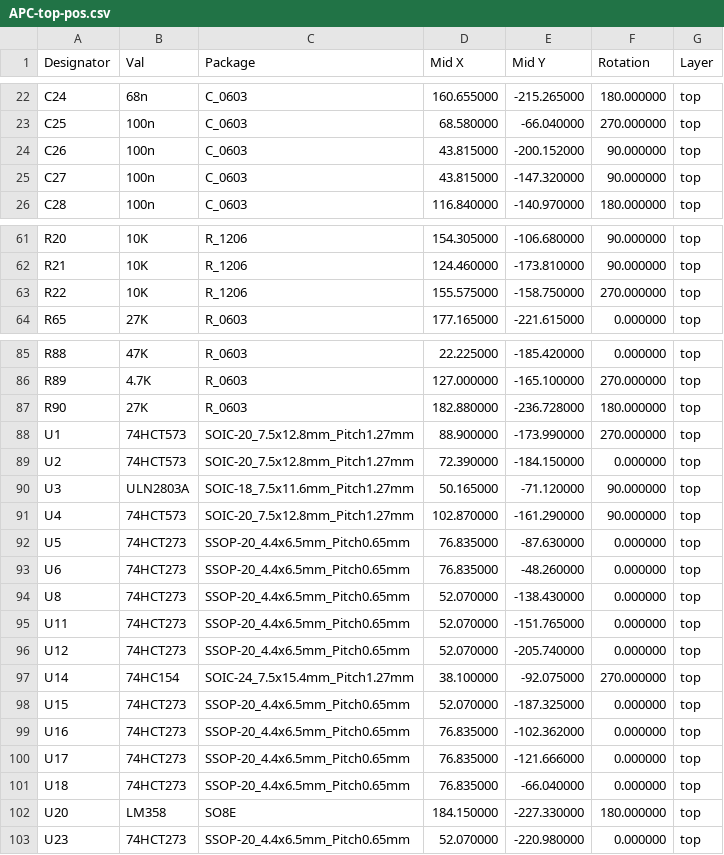
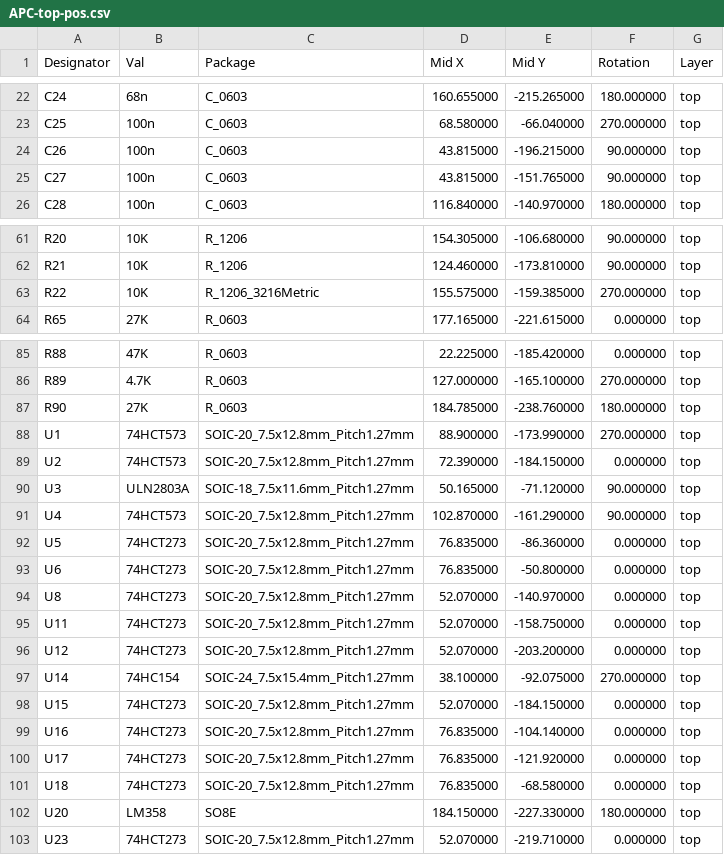
Before and after one commit to AmokSolderer/APC, a CSV file: DOC/Hardware/APC_FabricationFiles/APC-top-pos.csv, drawn as a sheet; only a part is shown, gaps mark what is left out.

Commit message:
74HCT273 package changed to SOIC-20

```diff
--- a/DOC/Hardware/APC_FabricationFiles/APC-top-pos.csv
+++ b/DOC/Hardware/APC_FabricationFiles/APC-top-pos.csv
@@ -23,4 +23,4 @@ C24,68n,C_0603,160.655000,-215.265000,180.000000,top
 C25,100n,C_0603,68.580000,-66.040000,270.000000,top
-C26,100n,C_0603,43.815000,-200.152000,90.000000,top
-C27,100n,C_0603,43.815000,-147.320000,90.000000,top
+C26,100n,C_0603,43.815000,-196.215000,90.000000,top
+C27,100n,C_0603,43.815000,-151.765000,90.000000,top
 C28,100n,C_0603,116.840000,-140.970000,180.000000,top
@@ -62,3 +62,3 @@ R20,10K,R_1206,154.305000,-106.680000,90.000000,top
 R21,10K,R_1206,124.460000,-173.810000,90.000000,top
-R22,10K,R_1206,155.575000,-158.750000,270.000000,top
+R22,10K,R_1206_3216Metric,155.575000,-159.385000,270.000000,top
 R65,27K,R_0603,177.165000,-221.615000,0.000000,top
@@ -86,3 +86,3 @@ R88,47K,R_0603,22.225000,-185.420000,0.000000,top
 R89,4.7K,R_0603,127.000000,-165.100000,270.000000,top
-R90,27K,R_0603,182.880000,-236.728000,180.000000,top
+R90,27K,R_0603,184.785000,-238.760000,180.000000,top
 U1,74HCT573,SOIC-20_7.5x12.8mm_Pitch1.27mm,88.900000,-173.990000,270.000000,top
@@ -91,13 +91,13 @@ U3,ULN2803A,SOIC-18_7.5x11.6mm_Pitch1.27mm,50.165000,-71.120000,90.000000,top
 U4,74HCT573,SOIC-20_7.5x12.8mm_Pitch1.27mm,102.870000,-161.290000,90.000000,top
-U5,74HCT273,SSOP-20_4.4x6.5mm_Pitch0.65mm,76.835000,-87.630000,0.000000,top
-U6,74HCT273,SSOP-20_4.4x6.5mm_Pitch0.65mm,76.835000,-48.260000,0.000000,top
-U8,74HCT273,SSOP-20_4.4x6.5mm_Pitch0.65mm,52.070000,-138.430000,0.000000,top
-U11,74HCT273,SSOP-20_4.4x6.5mm_Pitch0.65mm,52.070000,-151.765000,0.000000,top
-U12,74HCT273,SSOP-20_4.4x6.5mm_Pitch0.65mm,52.070000,-205.740000,0.000000,top
+U5,74HCT273,SOIC-20_7.5x12.8mm_Pitch1.27mm,76.835000,-86.360000,0.000000,top
+U6,74HCT273,SOIC-20_7.5x12.8mm_Pitch1.27mm,76.835000,-50.800000,0.000000,top
+U8,74HCT273,SOIC-20_7.5x12.8mm_Pitch1.27mm,52.070000,-140.970000,0.000000,top
+U11,74HCT273,SOIC-20_7.5x12.8mm_Pitch1.27mm,52.070000,-158.750000,0.000000,top
+U12,74HCT273,SOIC-20_7.5x12.8mm_Pitch1.27mm,52.070000,-203.200000,0.000000,top
 U14,74HC154,SOIC-24_7.5x15.4mm_Pitch1.27mm,38.100000,-92.075000,270.000000,top
-U15,74HCT273,SSOP-20_4.4x6.5mm_Pitch0.65mm,52.070000,-187.325000,0.000000,top
-U16,74HCT273,SSOP-20_4.4x6.5mm_Pitch0.65mm,76.835000,-102.362000,0.000000,top
-U17,74HCT273,SSOP-20_4.4x6.5mm_Pitch0.65mm,76.835000,-121.666000,0.000000,top
-U18,74HCT273,SSOP-20_4.4x6.5mm_Pitch0.65mm,76.835000,-66.040000,0.000000,top
+U15,74HCT273,SOIC-20_7.5x12.8mm_Pitch1.27mm,52.070000,-184.150000,0.000000,top
+U16,74HCT273,SOIC-20_7.5x12.8mm_Pitch1.27mm,76.835000,-104.140000,0.000000,top
+U17,74HCT273,SOIC-20_7.5x12.8mm_Pitch1.27mm,76.835000,-121.920000,0.000000,top
+U18,74HCT273,SOIC-20_7.5x12.8mm_Pitch1.27mm,76.835000,-68.580000,0.000000,top
 U20,LM358,SO8E,184.150000,-227.330000,180.000000,top
-U23,74HCT273,SSOP-20_4.4x6.5mm_Pitch0.65mm,52.070000,-220.980000,0.000000,top
+U23,74HCT273,SOIC-20_7.5x12.8mm_Pitch1.27mm,52.070000,-219.710000,0.000000,top
```
Also changed, not shown: DOC/Hardware/APC_FabricationFiles/APC_BOM.csv, 1 other file.
